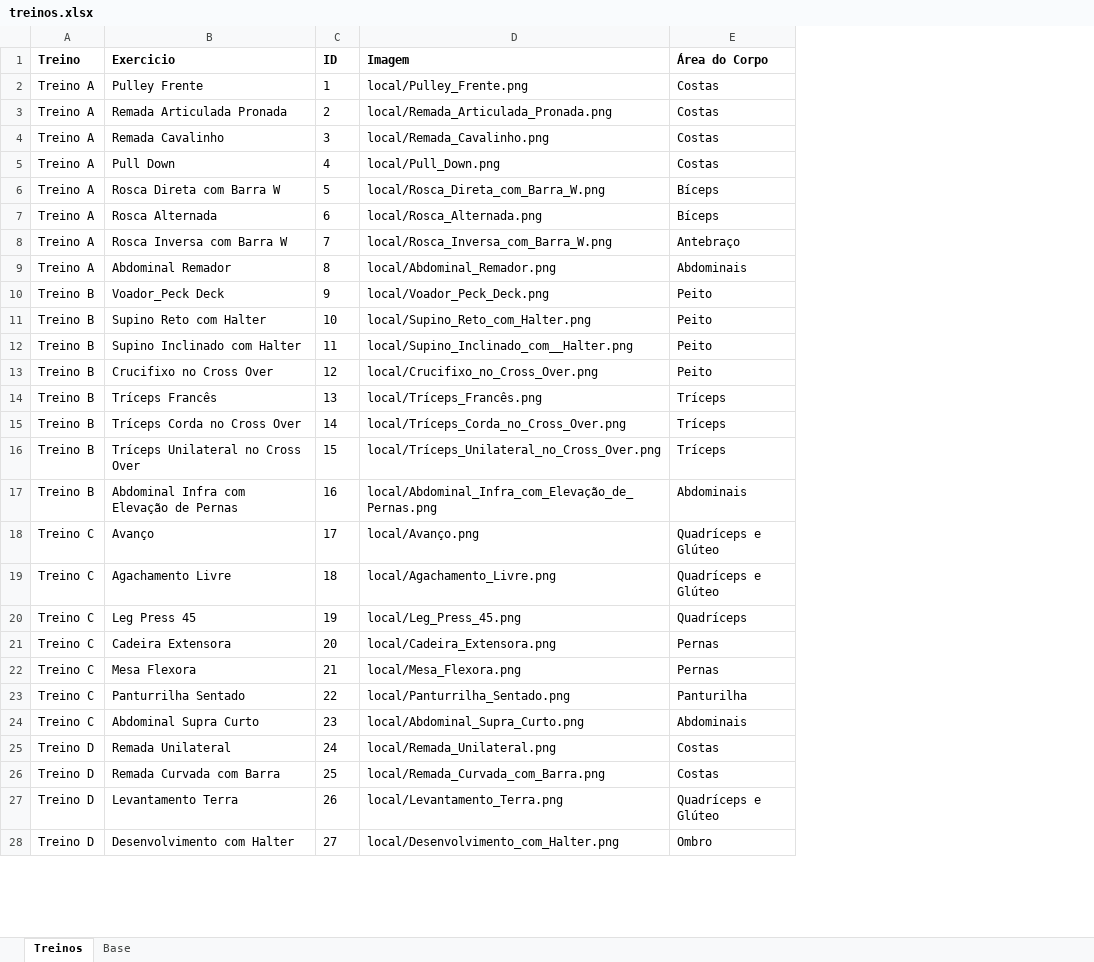
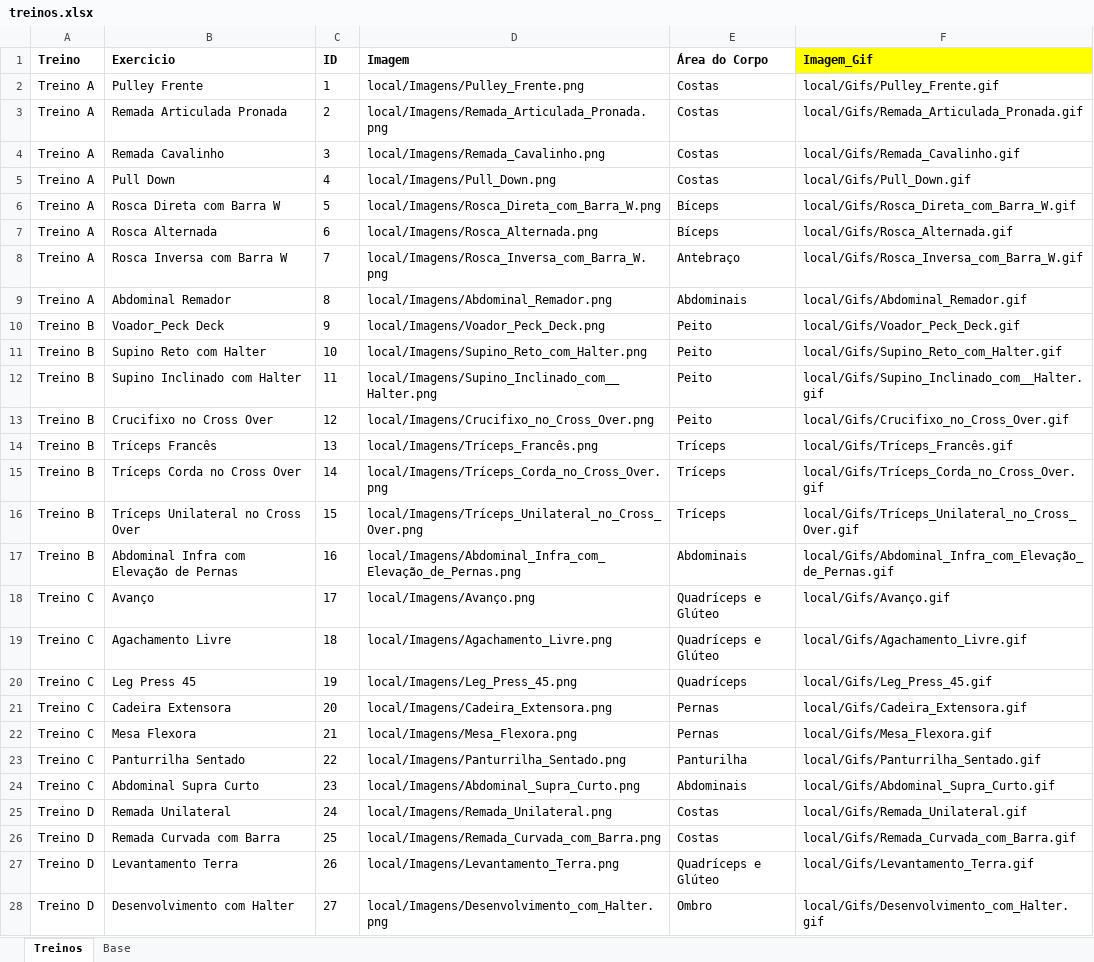
Before and after one commit to espeditoalves/02_academia_app, an Excel workbook: academia_app/base/treinos.xlsx, sheet Treinos, drawn as a sheet; only a part is shown; values as stored, in another font and other column widths than the file's, no borders; the diff covers the shown part only; the diff names each change by its address in the sheet, - before the commit and + after, or states it on an @@ line.

```diff
--- a/academia_app/base/treinos.xlsx (sheet Treinos)
+++ b/academia_app/base/treinos.xlsx (sheet Treinos)
+column F (Imagem_Gif), rows 2-28: local/Gifs/Pulley_Frente.gif | local/Gifs/Remada_Articulada_Pronada.gif | local/Gifs/Remada_Cavalinho.gif | local/Gifs/Pull_Down.gif | local/Gifs/Rosca_Direta_com_Barra_W.gif | local/Gifs/Rosca_Alternada.gif | local/Gifs/Rosca_Inversa_com_Barra_W.gif | local/Gifs/Abdominal_Remador.gif | local/Gifs/Voador_Peck_Deck.gif | local/Gifs/Supino_Reto_com_Halter.gif | local/Gifs/Supino_Inclinado_com__Halter.gif | local/Gifs/Crucifixo_no_Cross_Over.gif | local/Gifs/Tríceps_Francês.gif | local/Gifs/Tríceps_Corda_no_Cross_Over.gif | local/Gifs/Tríceps_Unilateral_no_Cross_Over.gif | local/Gifs/Abdominal_Infra_com_Elevação_de_Pernas.gif | local/Gifs/Avanço.gif | local/Gifs/Agachamento_Livre.gif | local/Gifs/Leg_Press_45.gif | local/Gifs/Cadeira_Extensora.gif | local/Gifs/Mesa_Flexora.gif | local/Gifs/Panturrilha_Sentado.gif | local/Gifs/Abdominal_Supra_Curto.gif | local/Gifs/Remada_Unilateral.gif | local/Gifs/Remada_Curvada_com_Barra.gif | local/Gifs/Levantamento_Terra.gif | local/Gifs/Desenvolvimento_com_Halter.gif
-D2 (Imagem): local/Pulley_Frente.png
+D2 (Imagem): local/Imagens/Pulley_Frente.png
-D3 (Imagem): local/Remada_Articulada_Pronada.png
+D3 (Imagem): local/Imagens/Remada_Articulada_Pronada.png
-D4 (Imagem): local/Remada_Cavalinho.png
+D4 (Imagem): local/Imagens/Remada_Cavalinho.png
-D5 (Imagem): local/Pull_Down.png
+D5 (Imagem): local/Imagens/Pull_Down.png
-D6 (Imagem): local/Rosca_Direta_com_Barra_W.png
+D6 (Imagem): local/Imagens/Rosca_Direta_com_Barra_W.png
-D7 (Imagem): local/Rosca_Alternada.png
+D7 (Imagem): local/Imagens/Rosca_Alternada.png
-D8 (Imagem): local/Rosca_Inversa_com_Barra_W.png
+D8 (Imagem): local/Imagens/Rosca_Inversa_com_Barra_W.png
-D9 (Imagem): local/Abdominal_Remador.png
+D9 (Imagem): local/Imagens/Abdominal_Remador.png
-D10 (Imagem): local/Voador_Peck_Deck.png
+D10 (Imagem): local/Imagens/Voador_Peck_Deck.png
-D11 (Imagem): local/Supino_Reto_com_Halter.png
+D11 (Imagem): local/Imagens/Supino_Reto_com_Halter.png
-D12 (Imagem): local/Supino_Inclinado_com__Halter.png
+D12 (Imagem): local/Imagens/Supino_Inclinado_com__Halter.png
-D13 (Imagem): local/Crucifixo_no_Cross_Over.png
+D13 (Imagem): local/Imagens/Crucifixo_no_Cross_Over.png
-D14 (Imagem): local/Tríceps_Francês.png
+D14 (Imagem): local/Imagens/Tríceps_Francês.png
-D15 (Imagem): local/Tríceps_Corda_no_Cross_Over.png
+D15 (Imagem): local/Imagens/Tríceps_Corda_no_Cross_Over.png
-D16 (Imagem): local/Tríceps_Unilateral_no_Cross_Over.png
+D16 (Imagem): local/Imagens/Tríceps_Unilateral_no_Cross_Over.png
-D17 (Imagem): local/Abdominal_Infra_com_Elevação_de_Pernas.png
+D17 (Imagem): local/Imagens/Abdominal_Infra_com_Elevação_de_Pernas.png
-D18 (Imagem): local/Avanço.png
+D18 (Imagem): local/Imagens/Avanço.png
-D19 (Imagem): local/Agachamento_Livre.png
+D19 (Imagem): local/Imagens/Agachamento_Livre.png
-D20 (Imagem): local/Leg_Press_45.png
+D20 (Imagem): local/Imagens/Leg_Press_45.png
-D21 (Imagem): local/Cadeira_Extensora.png
+D21 (Imagem): local/Imagens/Cadeira_Extensora.png
-D22 (Imagem): local/Mesa_Flexora.png
+D22 (Imagem): local/Imagens/Mesa_Flexora.png
-D23 (Imagem): local/Panturrilha_Sentado.png
+D23 (Imagem): local/Imagens/Panturrilha_Sentado.png
-D24 (Imagem): local/Abdominal_Supra_Curto.png
+D24 (Imagem): local/Imagens/Abdominal_Supra_Curto.png
-D25 (Imagem): local/Remada_Unilateral.png
+D25 (Imagem): local/Imagens/Remada_Unilateral.png
-D26 (Imagem): local/Remada_Curvada_com_Barra.png
+D26 (Imagem): local/Imagens/Remada_Curvada_com_Barra.png
-D27 (Imagem): local/Levantamento_Terra.png
+D27 (Imagem): local/Imagens/Levantamento_Terra.png
-D28 (Imagem): local/Desenvolvimento_com_Halter.png
+D28 (Imagem): local/Imagens/Desenvolvimento_com_Halter.png
```
Also changed, not shown: 3 edited cells elsewhere in this sheet, sheet Base, formulas that keep their value.
